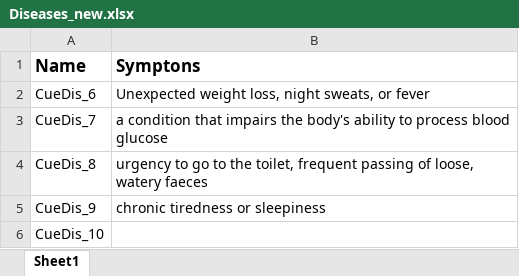
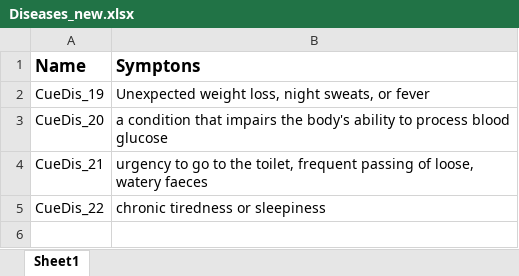
Before and after one commit to DhanashriJoshi/ClinicManagementSystem, an Excel workbook: spec/factories/Diseases_new.xlsx, sheet Sheet1, drawn as a sheet; values as stored, in another font and other column widths than the file's, no borders; the diff names each change by its address in the sheet, - before the commit and + after, or states it on an @@ line.

```diff
--- a/spec/factories/Diseases_new.xlsx (sheet Sheet1)
+++ b/spec/factories/Diseases_new.xlsx (sheet Sheet1)
-A2 (Name): CueDis_6
+A2 (Name): CueDis_19
-A3 (Name): CueDis_7
+A3 (Name): CueDis_20
-A4 (Name): CueDis_8
+A4 (Name): CueDis_21
-A5 (Name): CueDis_9
+A5 (Name): CueDis_22
-row 6: CueDis_10
```
Also changed, not shown: 7 other files.
